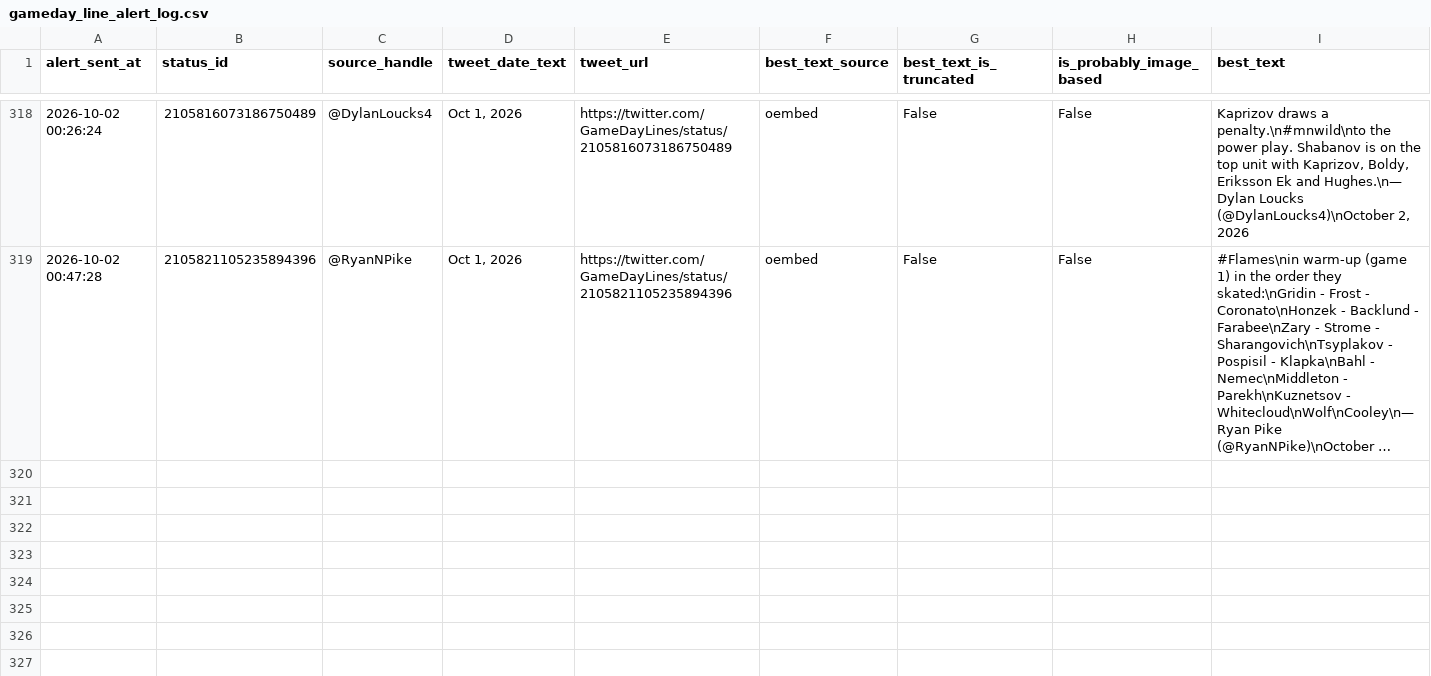
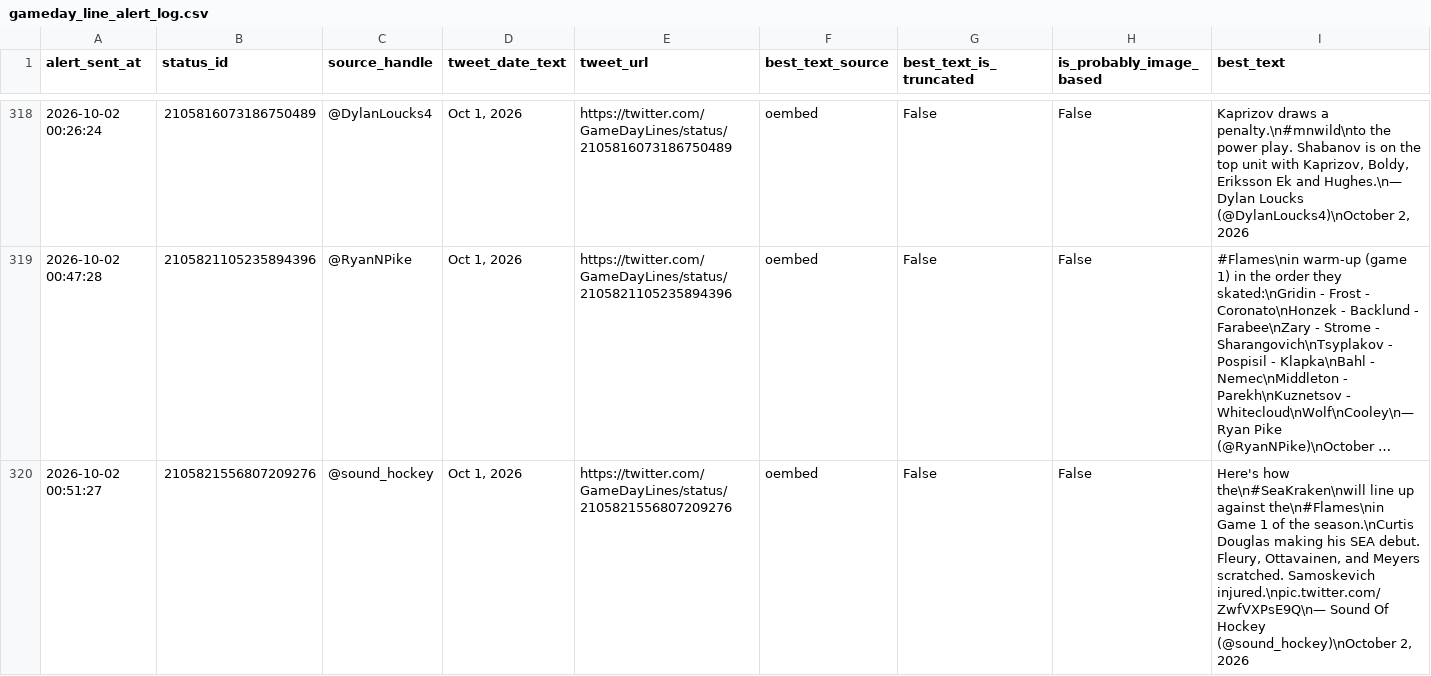
Before and after one commit to ajpayzant/nhl-line-alert-bot, a CSV file: gameday_line_alert_log.csv, drawn as a sheet; only a part is shown, gaps mark what is left out; long unchanged cells end in …; the diff names each change by its address in the sheet, - before the commit and + after, or states it on an @@ line.

```diff
--- a/gameday_line_alert_log.csv
+++ b/gameday_line_alert_log.csv
+row 320: 2026-10-02 00:51:27 | 2105821556807209276 | @sound_hockey | Oct 1, 2026 | https://twitter.com/GameDayLines/status/2105821556807209276 | oembed | False | False | Here's how the\n#SeaKraken\nwill line up against the\n#Flames\nin Game 1 of the season.\nCurtis Douglas making his SEA debut. Fleury, Ottavainen, and Meyers scratched. Samoskevich injured.\npic.twitter.com/ZwfVXPsE9Q\n— Sound Of Hockey (@sound_hockey)\nOctober 2, 2026
```
Also changed, not shown: 1 other file.
